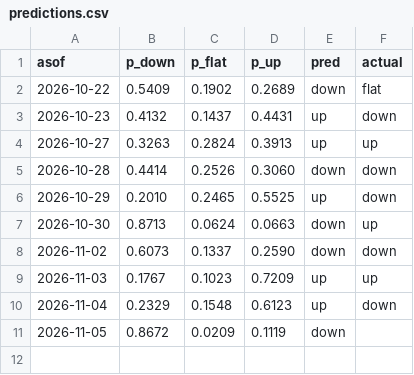
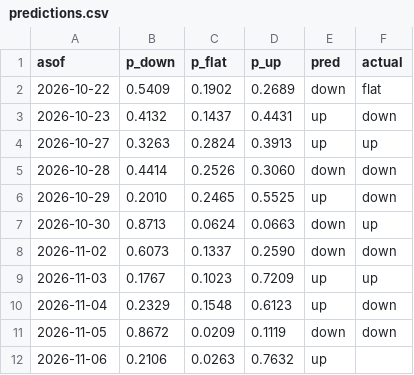
Before and after one commit to bluecaiyu-coder/mediatek-daily, a CSV file: data/predictions.csv, drawn as a sheet.

```diff
--- a/data/predictions.csv
+++ b/data/predictions.csv
@@ -10,2 +10,3 @@ asof,p_down,p_flat,p_up,pred,actual
 2026-11-04,0.2329,0.1548,0.6123,up,down
-2026-11-05,0.8672,0.0209,0.1119,down,
+2026-11-05,0.8672,0.0209,0.1119,down,down
+2026-11-06,0.2106,0.0263,0.7632,up,
```
Also changed, not shown: data/chip_extra.csv, data/inst_flow.csv, 6 other files.
